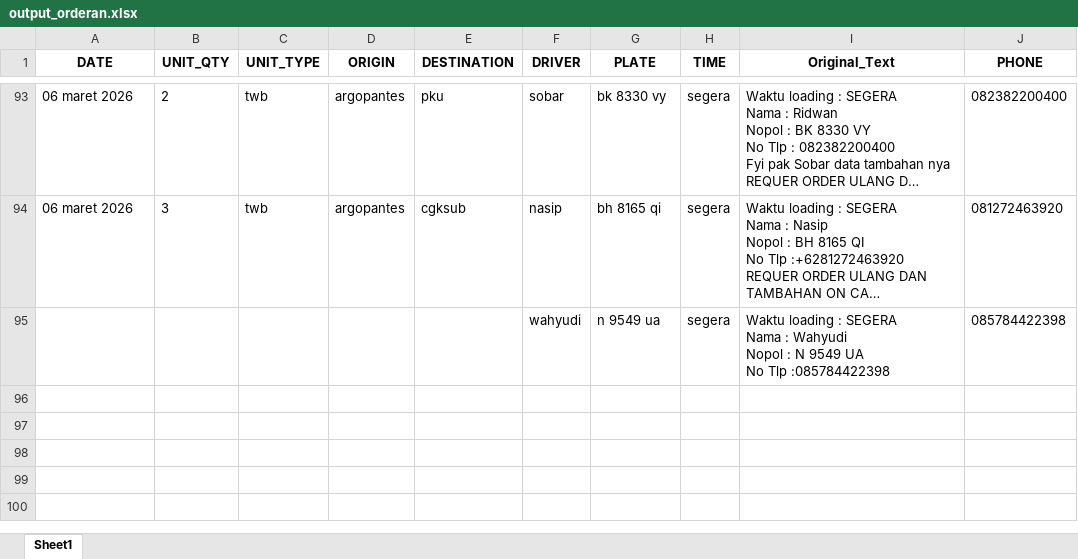
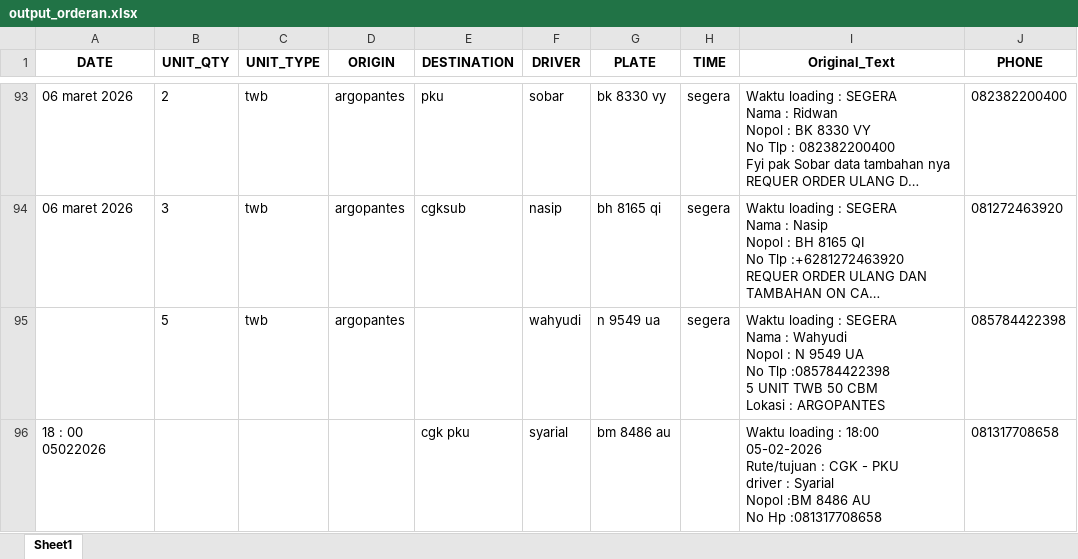
Before and after one commit to ALIFHAIKAL21/RAFAY_DP, an Excel workbook: output_orderan.xlsx, sheet Sheet1, drawn as a sheet; only a part is shown, gaps mark what is left out; long unchanged cells end in …; values as stored, in another font and other column widths than the file's, no borders; ↵ is a line break in a cell; the diff names each change by its address in the sheet, - before the commit and + after, or states it on an @@ line.

```diff
--- a/output_orderan.xlsx (sheet Sheet1)
+++ b/output_orderan.xlsx (sheet Sheet1)
-B95 (UNIT_QTY): (empty)
+B95 (UNIT_QTY): 5
-C95 (UNIT_TYPE): (empty)
+C95 (UNIT_TYPE): twb
-D95 (ORIGIN): (empty)
+D95 (ORIGIN): argopantes
-I95 (Original_Text): …Tlp :085784422398
+I95 (Original_Text): …Tlp :085784422398 ↵ 5 UNIT TWB 50 CBM ↵ Lokasi : ARGOPANTES
+row 96: 18 : 00 05022026 |  |  |  | cgk pku | syarial | bm 8486 au |  | Waktu loading : 18:00 05-02-2026 ↵ Rute/tujuan : CGK - PKU ↵ driver : Syarial ↵ Nopol :BM 8486 AU ↵ No Hp :081317708658 | 081317708658
```
Also changed, not shown: 1 other file.
